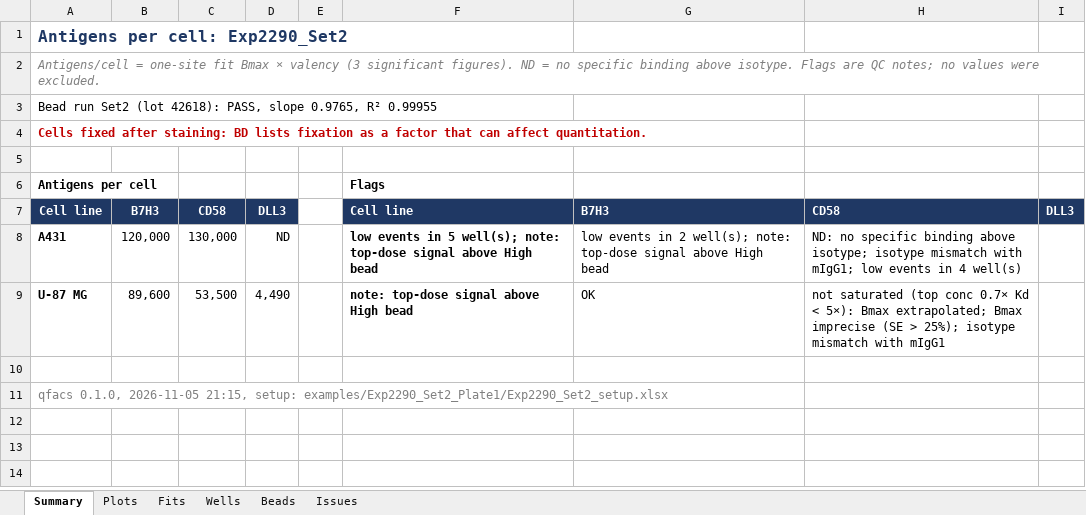
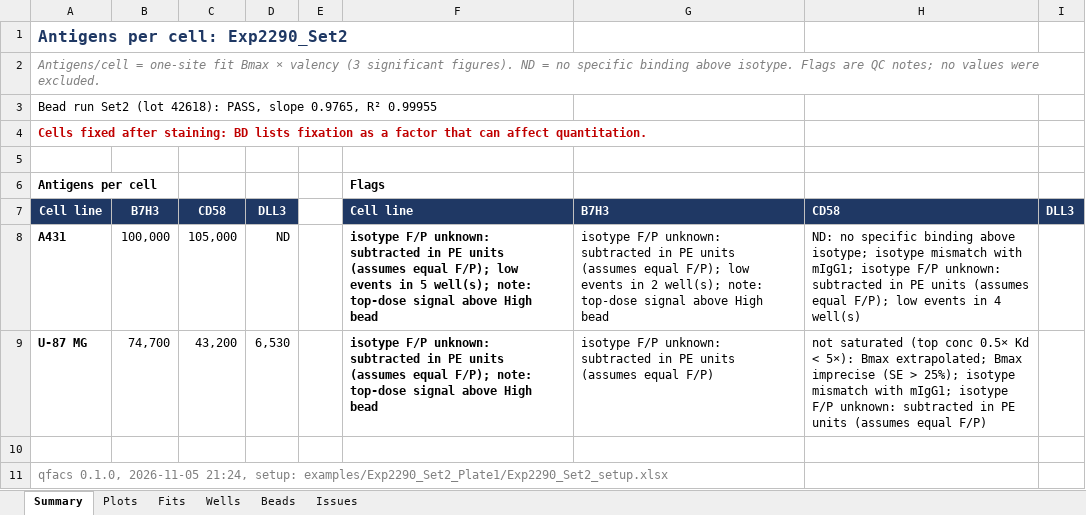
Before and after one commit to masonberger4/qFACS, an Excel workbook: examples/Exp2290_Set2_Plate1/Exp2290_Set2_qFACS_results.xlsx, sheet Summary, drawn as a sheet; values as stored, in another font and other column widths than the file's, no borders; conditional formats not drawn; the diff names each change by its address in the sheet, - before the commit and + after, or states it on an @@ line.

```diff
--- a/examples/Exp2290_Set2_Plate1/Exp2290_Set2_qFACS_results.xlsx (sheet Summary)
+++ b/examples/Exp2290_Set2_Plate1/Exp2290_Set2_qFACS_results.xlsx (sheet Summary)
-B8: 120,000
+B8: 100,000
-C8: 130,000
+C8: 105,000
-F8: low events…
+F8: isotype F/P unknown: subtracted in PE units (assumes equal F/P); low events…
-G8: low events…
+G8: isotype F/P unknown: subtracted in PE units (assumes equal F/P); low events…
-H8: …with mIgG1; low events…
+H8: …with mIgG1; isotype F/P unknown: subtracted in PE units (assumes equal F/P); low events…
-B9: 89,600
+B9: 74,700
-C9: 53,500
+C9: 43,200
-D9: 4,490
+D9: 6,530
-F9: note: top-dose…
+F9: isotype F/P unknown: subtracted in PE units (assumes equal F/P); note: top-dose…
-G9: OK
+G9: isotype F/P unknown: subtracted in PE units (assumes equal F/P)
-H9: …(top conc 0.7× Kd < 5×): Bmax extrapolated; Bmax imprecise (SE > 25%); isotype mismatch with mIgG1
+H9: …(top conc 0.5× Kd < 5×): Bmax extrapolated; Bmax imprecise (SE > 25%); isotype mismatch with mIgG1; isotype F/P unknown: subtracted in PE units (assumes equal F/P)
-A11: …0.1.0, 2026-11-05 21:15, setup: examples/Exp2290_Set2_Plate1/Exp2290_Set2_setup.xlsx
+A11: …0.1.0, 2026-11-05 21:24, setup: examples/Exp2290_Set2_Plate1/Exp2290_Set2_setup.xlsx
```
Also changed, not shown: sheet Wells, sheet Fits, sheet Issues, examples/Exp2290_Set2_Plate1/Exp2290_Set2_setup.xlsx, 6 other files.
